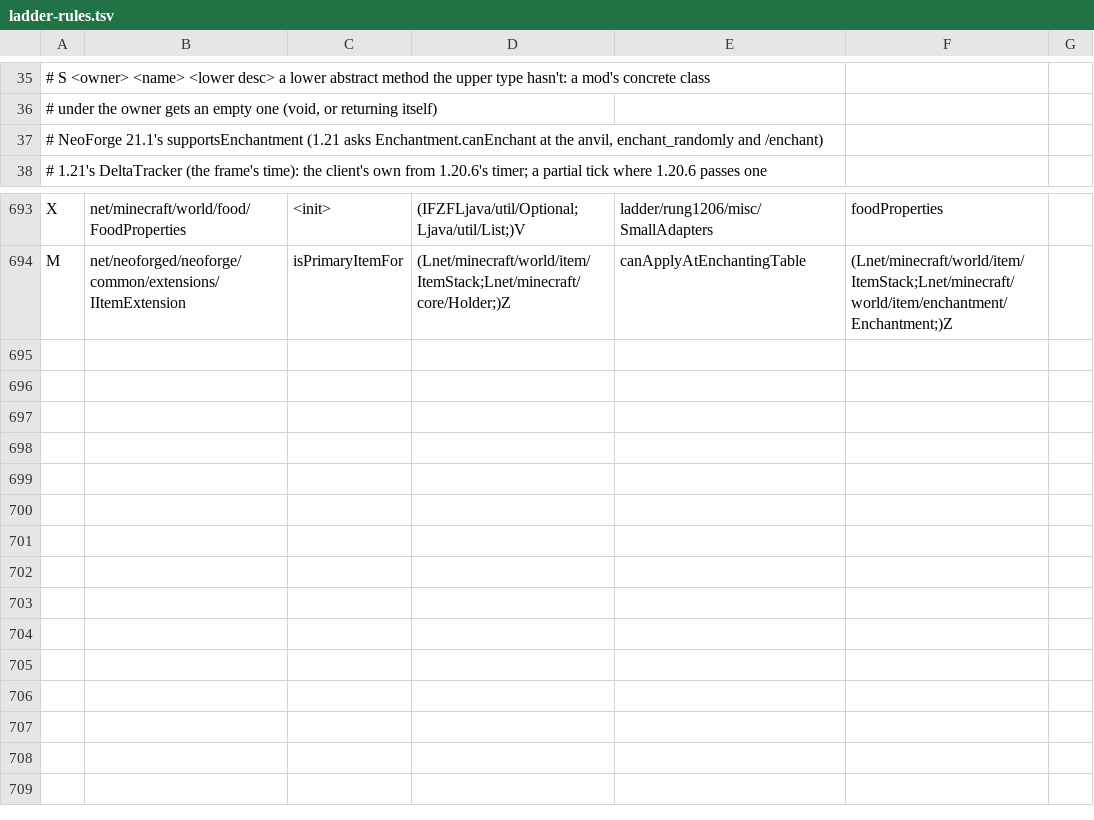
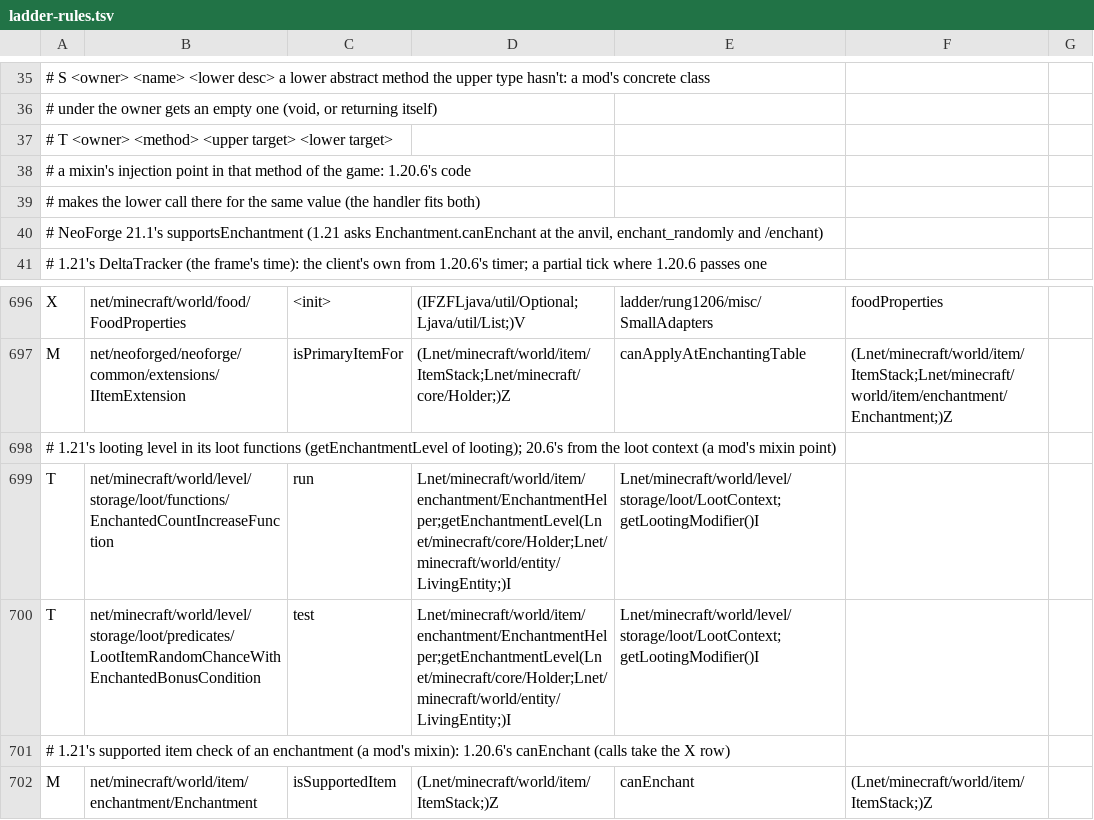
Before and after one commit to Xponer2/translator, a TSV file: adapters_1_20_6/src/main/resources/ladder-rules.tsv, drawn as a sheet; only a part is shown, gaps mark what is left out.

```diff
--- a/adapters_1_20_6/src/main/resources/ladder-rules.tsv
+++ b/adapters_1_20_6/src/main/resources/ladder-rules.tsv
@@ -36,2 +36,5 @@
 #                                             under the owner gets an empty one (void, or returning itself)
+# T <owner> <method> <upper target> <lower target>
+#                                             a mixin's injection point in that method of the game: 1.20.6's code
+#                                             makes the lower call there for the same value (the handler fits both)
 # NeoForge 21.1's supportsEnchantment (1.21 asks Enchantment.canEnchant at the anvil, enchant_randomly and /enchant)
@@ -694 +697,6 @@ X	net/minecraft/world/food/FoodProperties	<init>	(IFZFLjava/util/Optional;Ljava/
 M	net/neoforged/neoforge/common/extensions/IItemExtension	isPrimaryItemFor	(Lnet/minecraft/world/item/ItemStack;Lnet/minecraft/core/Holder;)Z	canApplyAtEnchantingTable	(Lnet/minecraft/world/item/ItemStack;Lnet/minecraft/world/item/enchantment/Enchantment;)Z
+# 1.21's looting level in its loot functions (getEnchantmentLevel of looting); 20.6's from the loot context (a mod's mixin point)
+T	net/minecraft/world/level/storage/loot/functions/EnchantedCountIncreaseFunction	run	Lnet/minecraft/world/item/enchantment/EnchantmentHelper;getEnchantmentLevel(Lnet/minecraft/core/Holder;Lnet/minecraft/world/entity/LivingEntity;)I	Lnet/minecraft/world/level/storage/loot/LootContext;getLootingModifier()I
+T	net/minecraft/world/level/storage/loot/predicates/LootItemRandomChanceWithEnchantedBonusCondition	test	Lnet/minecraft/world/item/enchantment/EnchantmentHelper;getEnchantmentLevel(Lnet/minecraft/core/Holder;Lnet/minecraft/world/entity/LivingEntity;)I	Lnet/minecraft/world/level/storage/loot/LootContext;getLootingModifier()I
+# 1.21's supported item check of an enchantment (a mod's mixin): 1.20.6's canEnchant (calls take the X row)
+M	net/minecraft/world/item/enchantment/Enchantment	isSupportedItem	(Lnet/minecraft/world/item/ItemStack;)Z	canEnchant	(Lnet/minecraft/world/item/ItemStack;)Z
```
Also changed, not shown: 1 other file.
